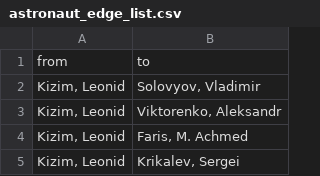
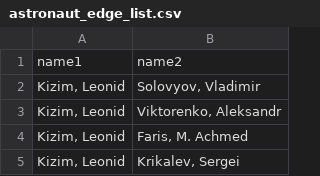
Before and after one commit to RobWiederstein/astronauts, a CSV file: data/astronaut_edge_list.csv, drawn as a sheet; only a part is shown.

```diff
--- a/data/astronaut_edge_list.csv
+++ b/data/astronaut_edge_list.csv
@@ -1,2 +1,2 @@
-"from","to"
+"name1","name2"
 "Kizim, Leonid","Solovyov, Vladimir"
```
Also changed, not shown: 2 other files.
